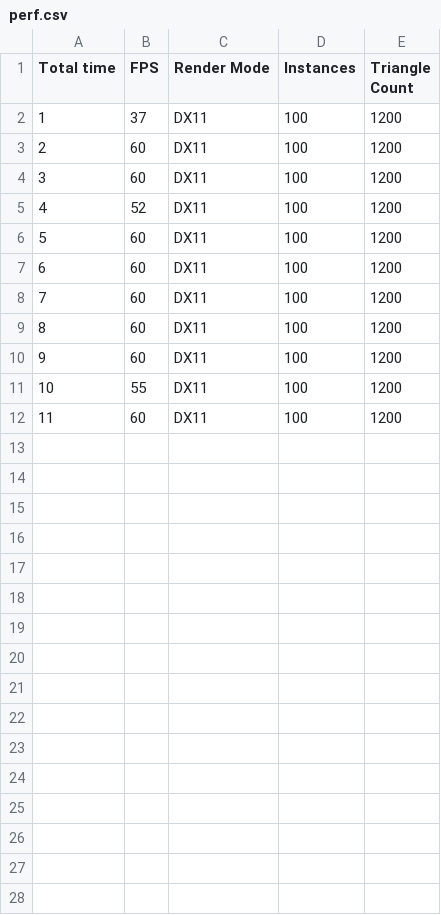
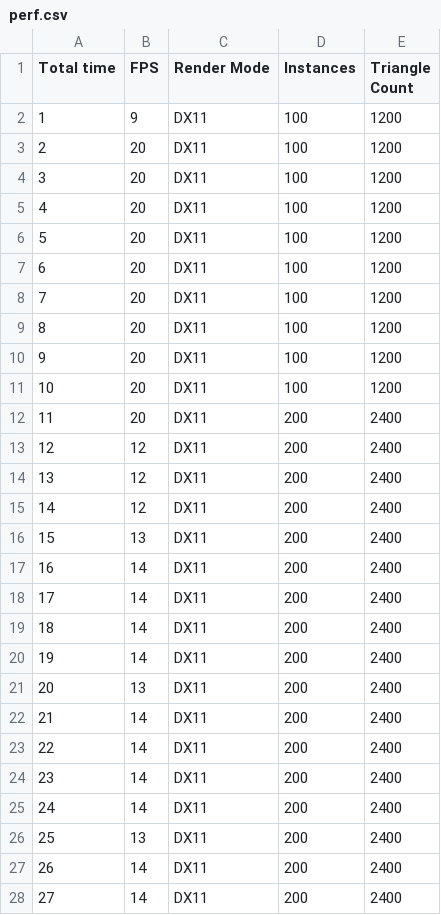
Before and after one commit to Vincent-VD/DX11vDX12, a CSV file: perf.csv, drawn as a sheet; only a part is shown; the diff covers the shown part only.

Commit message:
Fixed mesh rendering
IASetIndexBuffer had wrong format assigned to it (16 bit instead of 32 bit uint)

```diff
--- a/perf.csv
+++ b/perf.csv
@@ -1,12 +1,28 @@
 Total time; FPS; Render Mode; Instances; Triangle Count
-1; 37; DX11; 100; 1200
-2; 60; DX11; 100; 1200
-3; 60; DX11; 100; 1200
-4; 52; DX11; 100; 1200
-5; 60; DX11; 100; 1200
-6; 60; DX11; 100; 1200
-7; 60; DX11; 100; 1200
-8; 60; DX11; 100; 1200
-9; 60; DX11; 100; 1200
-10; 55; DX11; 100; 1200
-11; 60; DX11; 100; 1200
+1; 9; DX11; 100; 1200
+2; 20; DX11; 100; 1200
+3; 20; DX11; 100; 1200
+4; 20; DX11; 100; 1200
+5; 20; DX11; 100; 1200
+6; 20; DX11; 100; 1200
+7; 20; DX11; 100; 1200
+8; 20; DX11; 100; 1200
+9; 20; DX11; 100; 1200
+10; 20; DX11; 100; 1200
+11; 20; DX11; 200; 2400
+12; 12; DX11; 200; 2400
+13; 12; DX11; 200; 2400
+14; 12; DX11; 200; 2400
+15; 13; DX11; 200; 2400
+16; 14; DX11; 200; 2400
+17; 14; DX11; 200; 2400
+18; 14; DX11; 200; 2400
+19; 14; DX11; 200; 2400
+20; 13; DX11; 200; 2400
+21; 14; DX11; 200; 2400
+22; 14; DX11; 200; 2400
+23; 14; DX11; 200; 2400
+24; 14; DX11; 200; 2400
+25; 13; DX11; 200; 2400
+26; 14; DX11; 200; 2400
+27; 14; DX11; 200; 2400
```
Also changed, not shown: 9 added rows elsewhere in this file, 2 other files.
